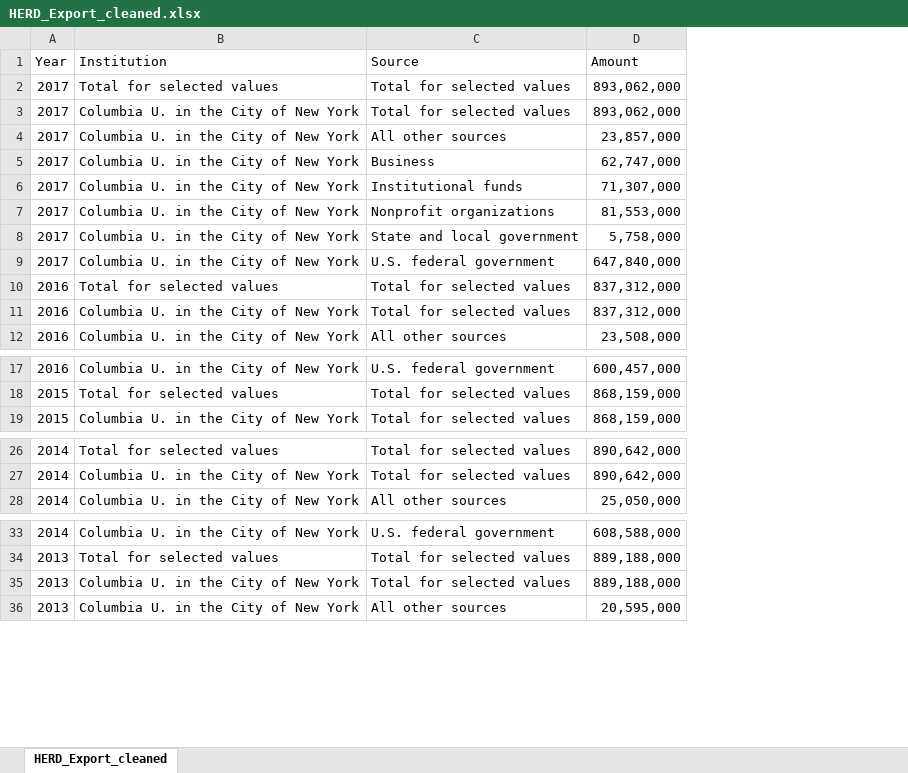
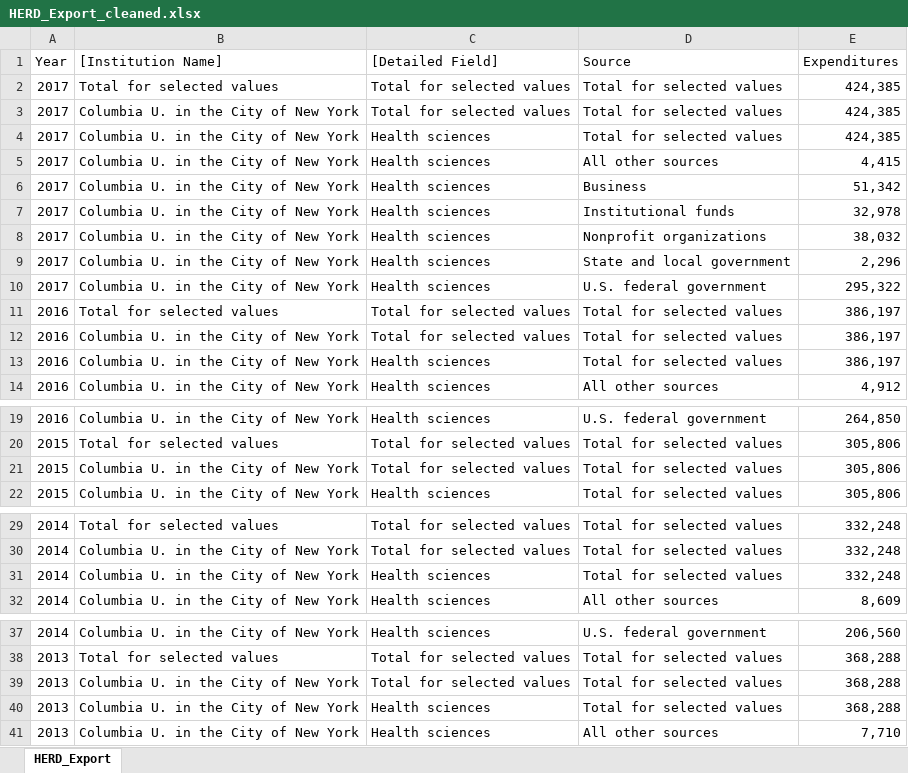
Before and after one commit to graphicsdesk/deerfield-data, an Excel workbook: HERD_Export_cleaned.xlsx, sheet HERD_Export, drawn as a sheet; only a part is shown, gaps mark what is left out; values as stored, in another font and other column widths than the file's, no borders; removed rows and columns are numbered as before the commit, all else as after; the diff covers the shown part only; the diff names each change by its address in the sheet, - before the commit and + after, or states it on an @@ line.

Commit message:
new herd data

```diff
--- a/HERD_Export_cleaned.xlsx (sheet HERD_Export)
+++ b/HERD_Export_cleaned.xlsx (sheet HERD_Export)
-sheet tab: HERD_Export_cleaned
+sheet tab: HERD_Export
+column C ([Detailed Field]), row 2: Total for selected values; rows 4-12: Health sciences | Health sciences | Health sciences | Health sciences | Health sciences | Health sciences | Health sciences | Total for selected values | Total for selected values; row 14: Health sciences; rows 19-20: Health sciences | Total for selected values; row 22: Health sciences; rows 29-30: Total for selected values | Total for selected values; row 32: Health sciences; rows 37-38: Health sciences | Total for selected values; rows 40-41: Health sciences | Health sciences
-column D (Amount), rows 2-12: 893,062,000 | 893,062,000 | 23,857,000 | 62,747,000 | 71,307,000 | 81,553,000 | 5,758,000 | 647,840,000 | 837,312,000 | 837,312,000 | 23,508,000; rows 17-19: 600,457,000 | 868,159,000 | 868,159,000; rows 26-28: 890,642,000 | 890,642,000 | 25,050,000; rows 33-36: 608,588,000 | 889,188,000 | 889,188,000 | 20,595,000
+column E (Expenditures), row 2: 424,385; rows 4-12: 424,385 | 4,415 | 51,342 | 32,978 | 38,032 | 2,296 | 295,322 | 386,197 | 386,197; row 14: 4,912; rows 19-20: 264,850 | 305,806; row 22: 305,806; rows 29-30: 332,248 | 332,248; row 32: 8,609; rows 37-38: 206,560 | 368,288; rows 40-41: 368,288 | 7,710
-B1: Institution
+B1: [Institution Name]
+row 3: 2017 | Columbia U. in the City of New York | Total for selected values | Total for selected values | 424,385
+row 13: 2016 | Columbia U. in the City of New York | Health sciences | Total for selected values | 386,197
+row 21: 2015 | Columbia U. in the City of New York | Total for selected values | Total for selected values | 305,806
+row 31: 2014 | Columbia U. in the City of New York | Health sciences | Total for selected values | 332,248
+row 39: 2013 | Columbia U. in the City of New York | Total for selected values | Total for selected values | 368,288
```
Also changed, not shown: 3 added rows elsewhere in this sheet, 2 other files.
